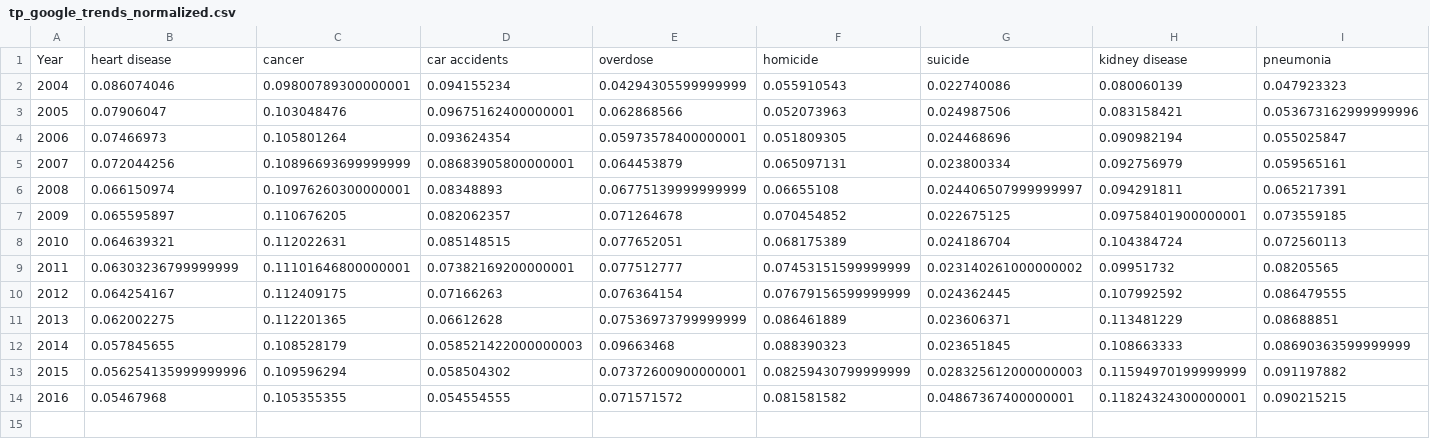
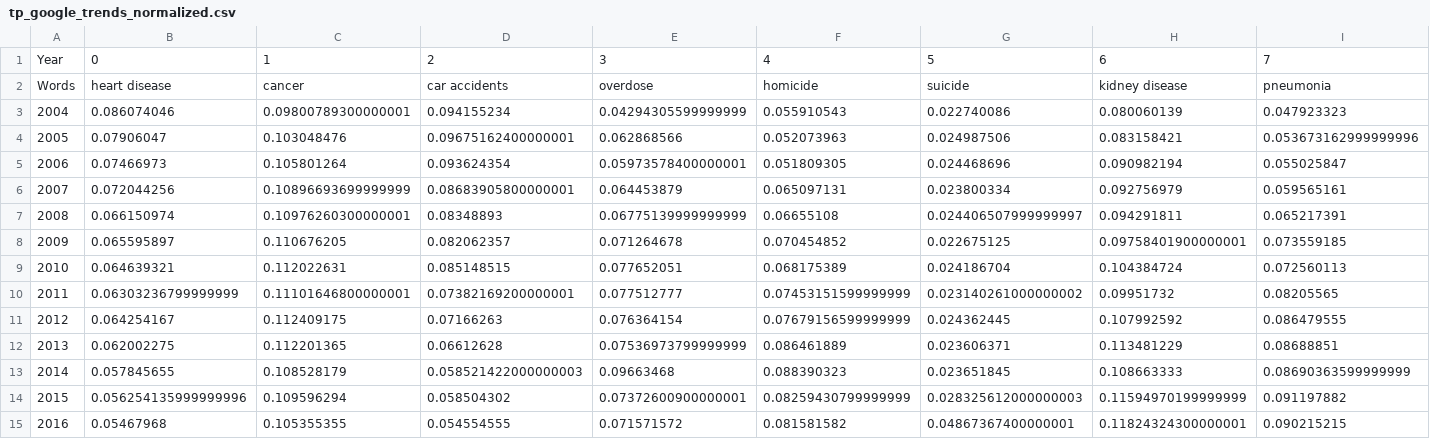
Before and after one commit to owenshen24/Charting-Death, a CSV file: data/tp_google_trends_normalized.csv, drawn as a sheet; only a part is shown; addresses are those after the commit; rows hold the shown columns only; the diff names each change by its address in the sheet, - before the commit and + after, or states it on an @@ line.

```diff
--- a/data/tp_google_trends_normalized.csv
+++ b/data/tp_google_trends_normalized.csv
+row 1: Year | 0 | 1 | 2 | 3 | 4 | 5 | 6 | 7
@@ column A renumbered in row 2 @@
```
Also changed, not shown: 2 other files.
